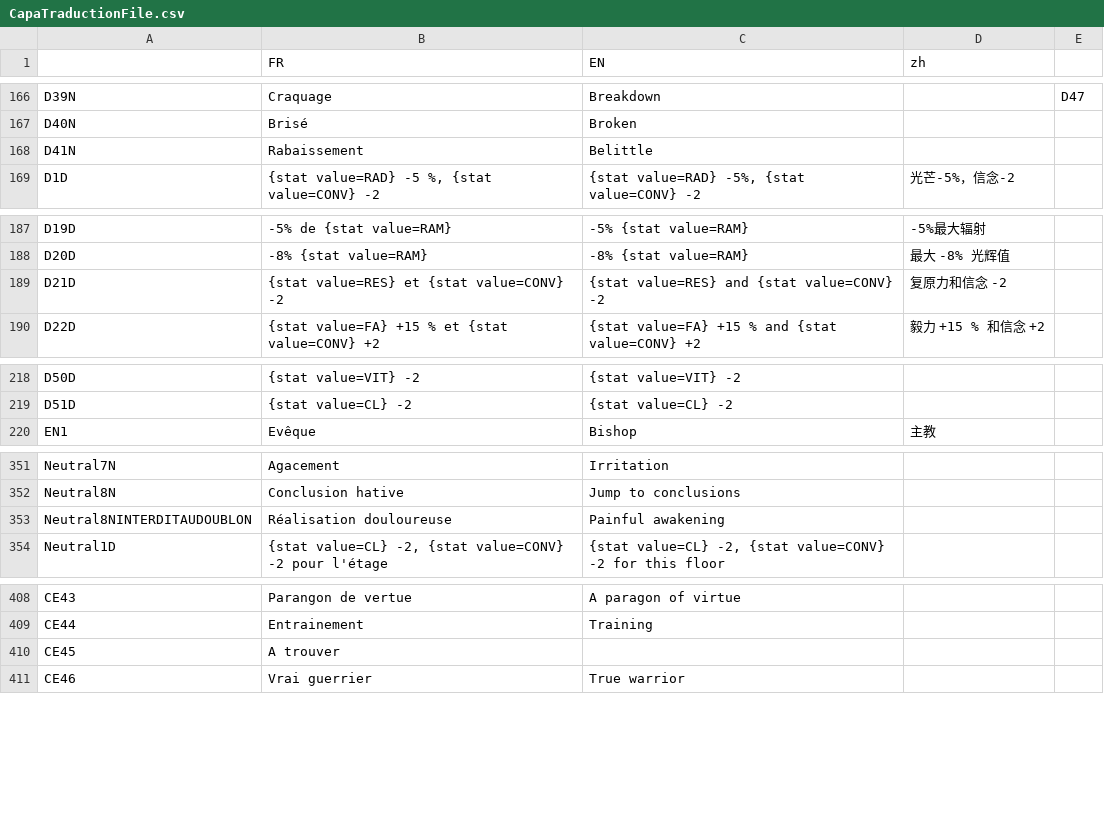
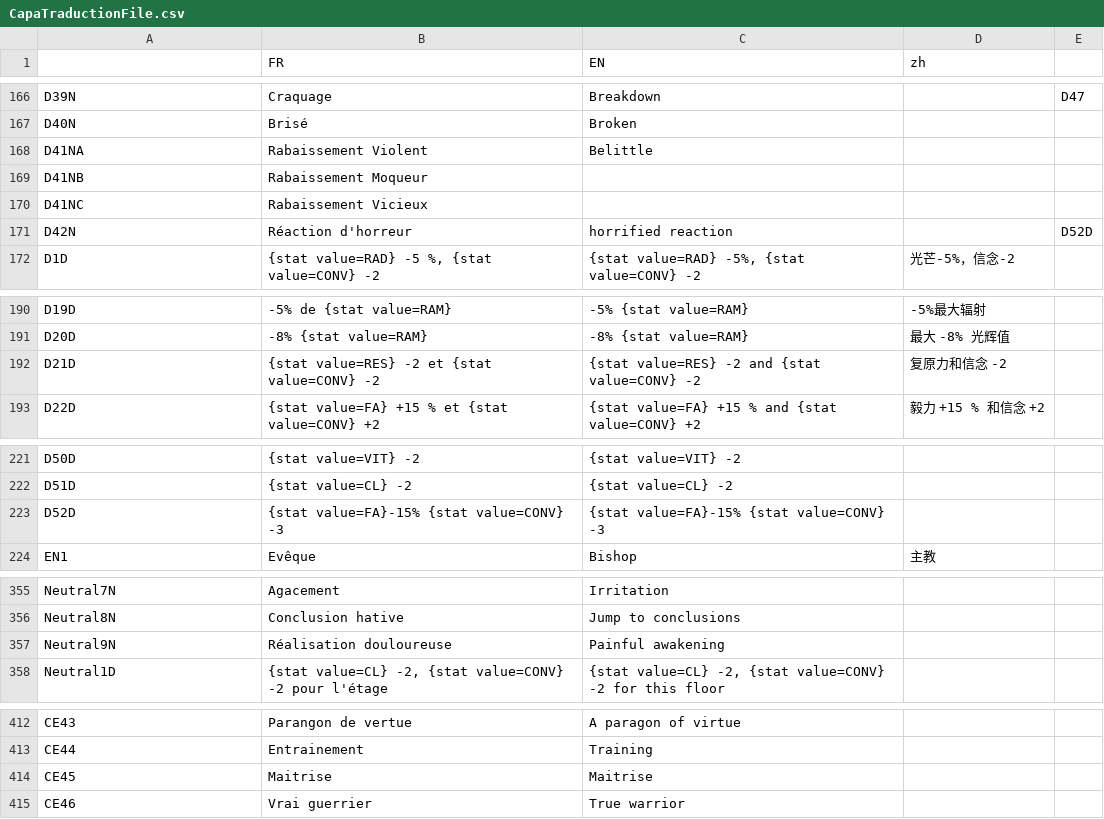
Before and after one commit to faresBelmadi/GF, a CSV file: Assets/StreamingAssets/Traduction/CapaTraductionFile.csv, drawn as a sheet; only a part is shown, gaps mark what is left out.

```diff
--- a/Assets/StreamingAssets/Traduction/CapaTraductionFile.csv
+++ b/Assets/StreamingAssets/Traduction/CapaTraductionFile.csv
@@ -180,3 +180,6 @@ D39N;Craquage;Breakdown;;D47 ;;
 D40N;Brisé;Broken;;;;
-D41N;Rabaissement;Belittle;;;;
+D41NA;Rabaissement Violent;Belittle;;;;
+D41NB;Rabaissement Moqueur;;;;;
+D41NC;Rabaissement Vicieux;;;;;
+D42N;Réaction d'horreur;horrified reaction;;D52D;;
 D1D;{stat value=RAD} -5 %, {stat value=CONV} -2;{stat value=RAD} -5%, {stat value=CONV} -2;光芒-5%，信念-2;;;
@@ -201,3 +204,3 @@ D19D;-5% de {stat value=RAM};-5% {stat value=RAM};-5%最大辐射;;;
 D20D;-8% {stat value=RAM};-8% {stat value=RAM};最大 -8% 光辉值;;;
-D21D;{stat value=RES} et {stat value=CONV} -2;{stat value=RES} and {stat value=CONV} -2;复原力和信念 -2;;;
+D21D;{stat value=RES}  -2 et {stat value=CONV} -2;{stat value=RES}  -2 and {stat value=CONV} -2;复原力和信念 -2;;;
 D22D;{stat value=FA} +15 % et {stat value=CONV} +2;{stat value=FA} +15 % and {stat value=CONV} +2;毅力 +15 % 和信念 +2;;;
@@ -232,2 +235,3 @@ D50D;{stat value=VIT} -2;{stat value=VIT} -2;;;;
 D51D;{stat value=CL} -2;{stat value=CL} -2;;;;
+D52D;{stat value=FA}-15% {stat value=CONV} -3;{stat value=FA}-15% {stat value=CONV} -3;;;;
 EN1;Evêque;Bishop;主教;;;
@@ -471,3 +475,3 @@ Neutral7N;Agacement;Irritation;;;;
 Neutral8N;Conclusion hative;Jump to conclusions;;;;
-Neutral8NINTERDITAUDOUBLON;Réalisation douloureuse;Painful awakening;;;;
+Neutral9N;Réalisation douloureuse;Painful awakening;;;;
 Neutral1D;{stat value=CL} -2, {stat value=CONV} -2 pour l'étage;{stat value=CL} -2, {stat value=CONV} -2 for this floor;;;;
@@ -528,3 +532,3 @@ CE43;Parangon de vertue;A paragon of virtue;;;;
 CE44;Entrainement;Training;;;;
-CE45;A trouver;;;;;
+CE45;Maitrise;Maitrise;;;;
 CE46;Vrai guerrier;True warrior;;;;
```
Also changed, not shown: 2 other files.
